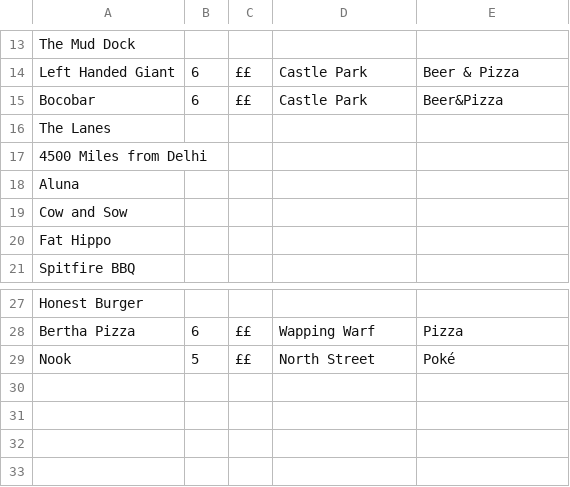
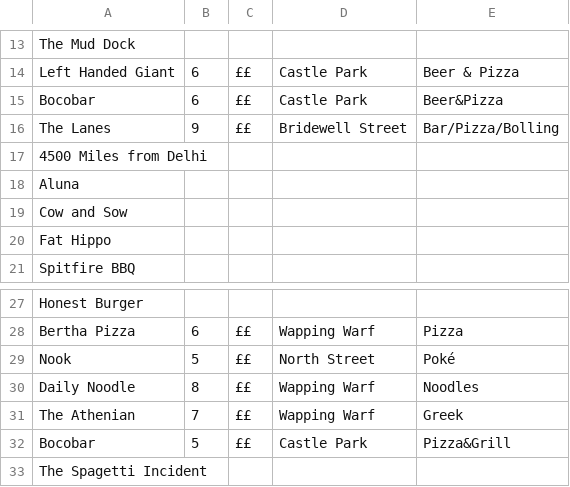
Before and after one commit to RhysAlfShaw/RhysAlfShaw.github.io, a CSV file: food/data.csv, drawn as a sheet; only a part is shown, gaps mark what is left out.

```diff
--- a/food/data.csv
+++ b/food/data.csv
@@ -15,3 +15,3 @@ Left Handed Giant,6,££,Castle Park,Beer & Pizza
 Bocobar,6,££, Castle Park, Beer&Pizza
-The Lanes,,,,
+The Lanes,9,££,Bridewell Street,Bar/Pizza/Bolling
 4500 Miles from Delhi,,,,
@@ -29 +29,5 @@ Bertha Pizza,6,££,Wapping Warf,Pizza
 Nook,5,££,North Street,Poké
+Daily Noodle,8,££,Wapping Warf,Noodles
+The Athenian,7,££,Wapping Warf,Greek
+Bocobar,5,££,Castle Park,Pizza&Grill
+The Spagetti Incident,,,,
```
Also changed, not shown: 6 other files.
